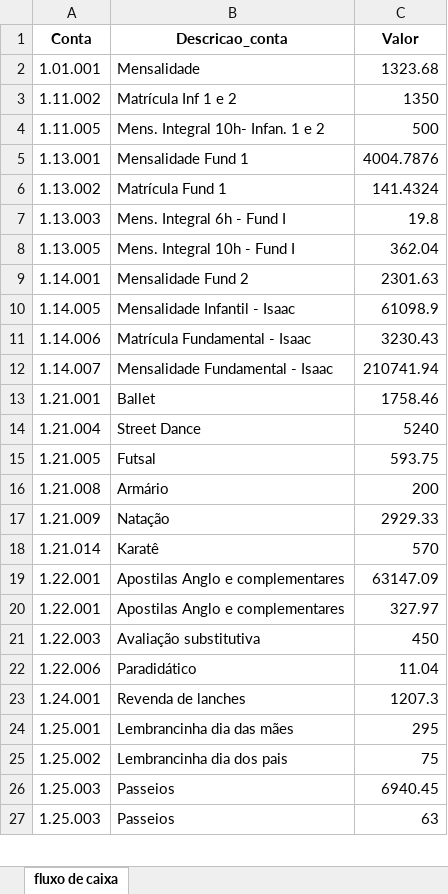
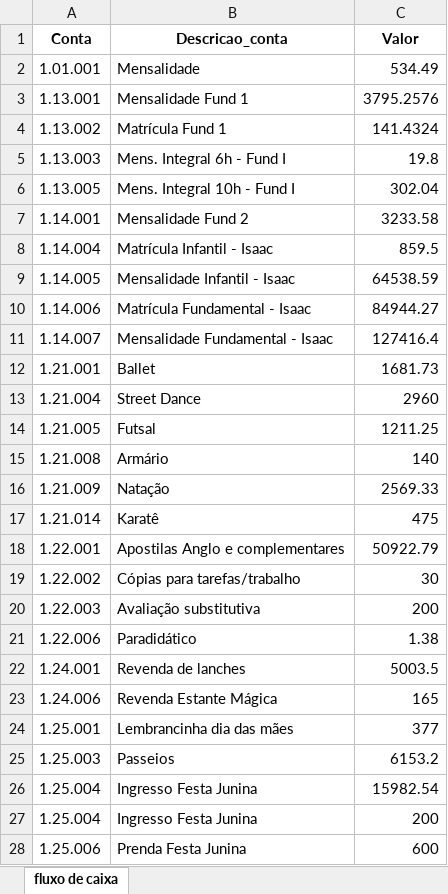
Before and after one commit to Victor-D-T/comparativo_extratos, an Excel workbook: fluxo_de_caixa.xlsx, sheet fluxo de caixa, drawn as a sheet; only a part is shown; values as stored, in another font and other column widths than the file's, no borders; removed rows and columns are numbered as before the commit, all else as after; the diff covers the shown part only; the diff names each change by its address in the sheet, - before the commit and + after, or states it on an @@ line.

```diff
--- a/fluxo_de_caixa.xlsx (sheet fluxo de caixa)
+++ b/fluxo_de_caixa.xlsx (sheet fluxo de caixa)
-C2 (Valor): 1323.68
+C2 (Valor): 534.49
-row 3: 1.11.002 | Matrícula Inf 1 e 2 | 1350
-row 4: 1.11.005 | Mens. Integral 10h- Infan. 1 e 2 | 500
-C3 (Valor): 4004.7876
+C3 (Valor): 3795.2576
-C6 (Valor): 362.04
+C6 (Valor): 302.04
-C7 (Valor): 2301.63
+C7 (Valor): 3233.58
+row 8: 1.14.004 | Matrícula Infantil - Isaac | 859.5
-C9 (Valor): 61098.9
+C9 (Valor): 64538.59
-C10 (Valor): 3230.43
+C10 (Valor): 84944.27
-C11 (Valor): 210741.94
+C11 (Valor): 127416.4
-C12 (Valor): 1758.46
+C12 (Valor): 1681.73
-C13 (Valor): 5240
+C13 (Valor): 2960
-C14 (Valor): 593.75
+C14 (Valor): 1211.25
-C15 (Valor): 200
+C15 (Valor): 140
-C16 (Valor): 2929.33
+C16 (Valor): 2569.33
-C17 (Valor): 570
+C17 (Valor): 475
-C18 (Valor): 63147.09
+C18 (Valor): 50922.79
-row 20: 1.22.001 | Apostilas Anglo e complementares | 327.97
+row 19: 1.22.002 | Cópias para tarefas/trabalho | 30
-C20 (Valor): 450
+C20 (Valor): 200
-C21 (Valor): 11.04
+C21 (Valor): 1.38
-C22 (Valor): 1207.3
+C22 (Valor): 5003.5
+row 23: 1.24.006 | Revenda Estante Mágica | 165
-C24 (Valor): 295
+C24 (Valor): 377
-row 25: 1.25.002 | Lembrancinha dia dos pais | 75
-C25 (Valor): 6940.45
+C25 (Valor): 6153.2
-row 27: 1.25.003 | Passeios | 63
+row 26: 1.25.004 | Ingresso Festa Junina | 15982.54
+row 27: 1.25.004 | Ingresso Festa Junina | 200
+row 28: 1.25.006 | Prenda Festa Junina | 600
```
Also changed, not shown: 21 added rows, 18 removed rows and 58 edited cells elsewhere in this sheet, comparativo_de_caixa.xlsx, 1 other file.
